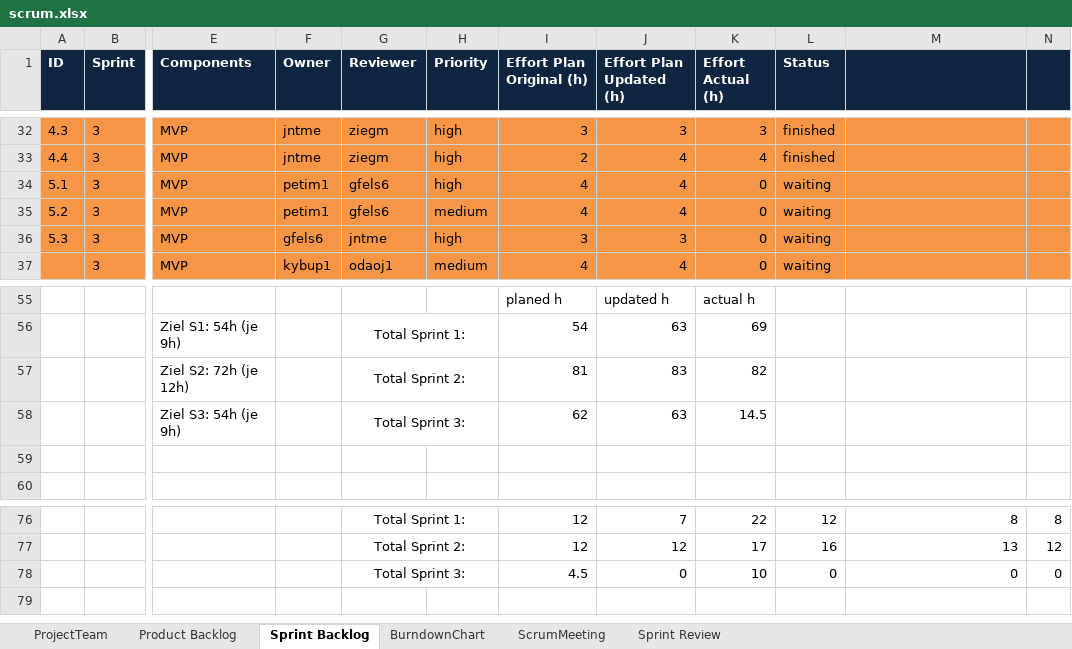
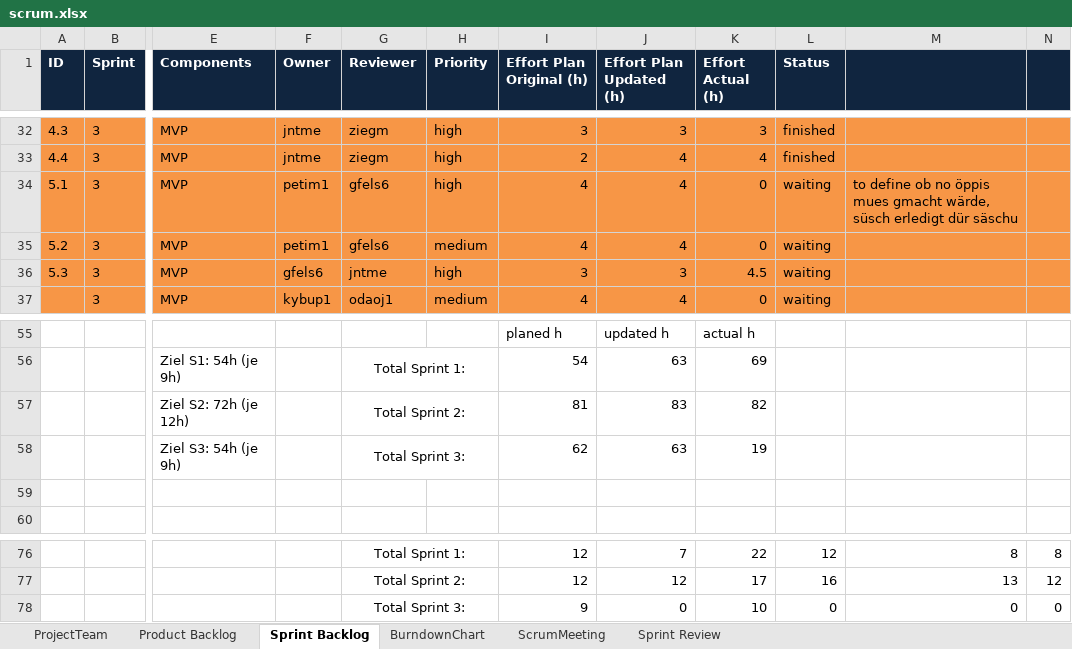
Before and after one commit to jntme/ch.bfh.btx8081.w2017.blue, an Excel workbook: doc/04-ScrumSetup/scrum.xlsx, sheet Sprint Backlog, drawn as a sheet; only a part is shown, gaps mark what is left out; values as stored, in another font and other column widths than the file's, no borders; the diff names each change by its address in the sheet, - before the commit and + after, or states it on an @@ line.

```diff
--- a/doc/04-ScrumSetup/scrum.xlsx (sheet Sprint Backlog)
+++ b/doc/04-ScrumSetup/scrum.xlsx (sheet Sprint Backlog)
-M34: (empty)
+M34: to define ob no öppis mues gmacht wärde, süsch erledigt dür säschu
-K36 (Effort Actual (h)): 0
+K36 (Effort Actual (h)): 4.5
-K58 (Effort Actual (h)): 14.5
+K58 (Effort Actual (h)): 19
-I78 (Effort Plan Original (h)): 4.5
+I78 (Effort Plan Original (h)): 9
```
Also changed, not shown: 9 other files.
